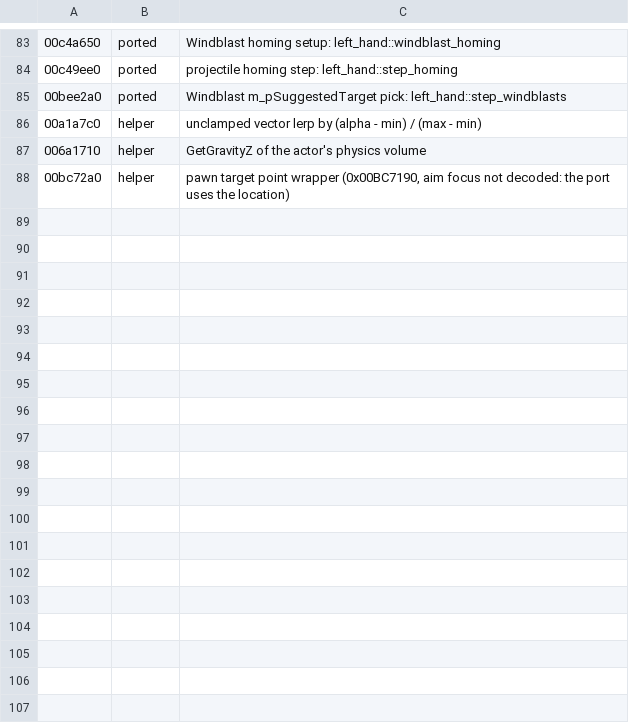
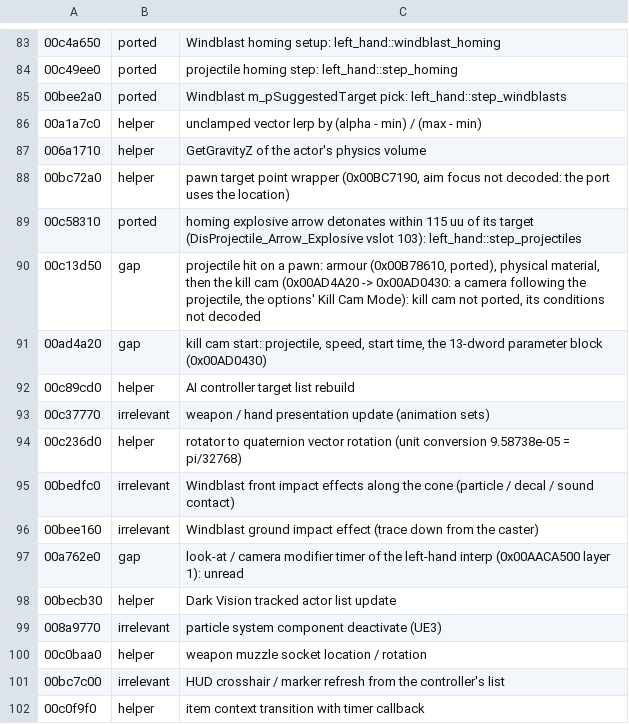
Before and after one commit to r614/blink, a TSV file: scripts/audit/ledger.tsv, drawn as a sheet; only a part is shown, gaps mark what is left out; the diff names each change by its address in the sheet, - before the commit and + after, or states it on an @@ line.

Commit message:
Explosive arrows homing after a Windblast detonate within 115 uu of their target (0x00C58310); audit: left_hand.rs frontier (kill cam: gap)

```diff
--- a/scripts/audit/ledger.tsv
+++ b/scripts/audit/ledger.tsv
+row 89: 00c58310 | ported | homing explosive arrow detonates within 115 uu of its target (DisProjectile_Arrow_Explosive vslot 103): left_hand::step_projectiles
+row 90: 00c13d50 | gap | projectile hit on a pawn: armour (0x00B78610, ported), physical material, then the kill cam (0x00AD4A20 -> 0x00AD0430: a camera following the projectile, the options' Kill Cam Mode): kill cam not ported, its conditions not decoded
+row 91: 00ad4a20 | gap | kill cam start: projectile, speed, start time, the 13-dword parameter block (0x00AD0430)
+row 92: 00c89cd0 | helper | AI controller target list rebuild
+row 93: 00c37770 | irrelevant | weapon / hand presentation update (animation sets)
+row 94: 00c236d0 | helper | rotator to quaternion vector rotation (unit conversion 9.58738e-05 = pi/32768)
+row 95: 00bedfc0 | irrelevant | Windblast front impact effects along the cone (particle / decal / sound contact)
+row 96: 00bee160 | irrelevant | Windblast ground impact effect (trace down from the caster)
+row 97: 00a762e0 | gap | look-at / camera modifier timer of the left-hand interp (0x00AACA500 layer 1): unread
+row 98: 00becb30 | helper | Dark Vision tracked actor list update
+row 99: 008a9770 | irrelevant | particle system component deactivate (UE3)
+row 100: 00c0baa0 | helper | weapon muzzle socket location / rotation
+row 101: 00bc7c00 | irrelevant | HUD crosshair / marker refresh from the controller's list
+row 102: 00c0f9f0 | helper | item context transition with timer callback
```
Also changed, not shown: 1 other file.
